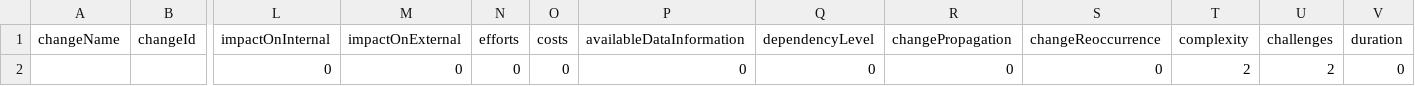
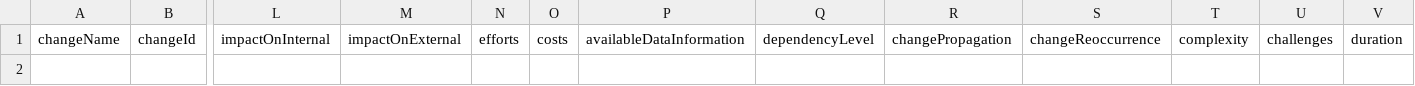
Before and after one commit to Clement-RR/MCMAPP, a CSV file: uploads/change_attribute.csv, drawn as a sheet; only a part is shown, gaps mark what is left out; rows hold the shown columns only; the diff names each change by its address in the sheet, - before the commit and + after, or states it on an @@ line.

Commit message:
Merge remote-tracking branch 'origin/main'
# Conflicts:
#	uploads/change_attribute.csv
#	uploads/change_vector.csv

```diff
--- a/uploads/change_attribute.csv
+++ b/uploads/change_attribute.csv
-row 2:  |  | 0 | 0 | 0 | 0 | 0 | 0 | 0 | 0 | 2 | 2 | 0
```
Also changed, not shown: uploads/change_vector.csv, uploads/pa_pi.csv, 3 other files.
